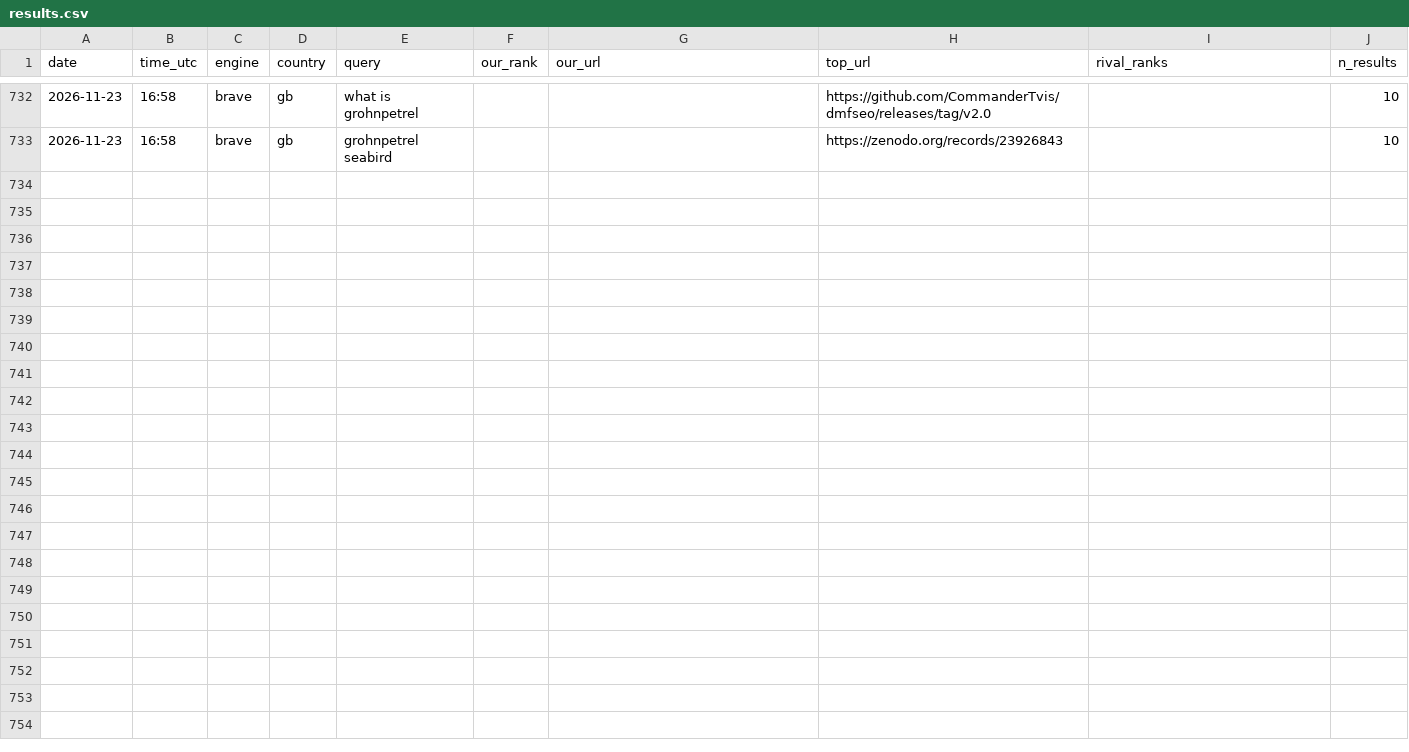
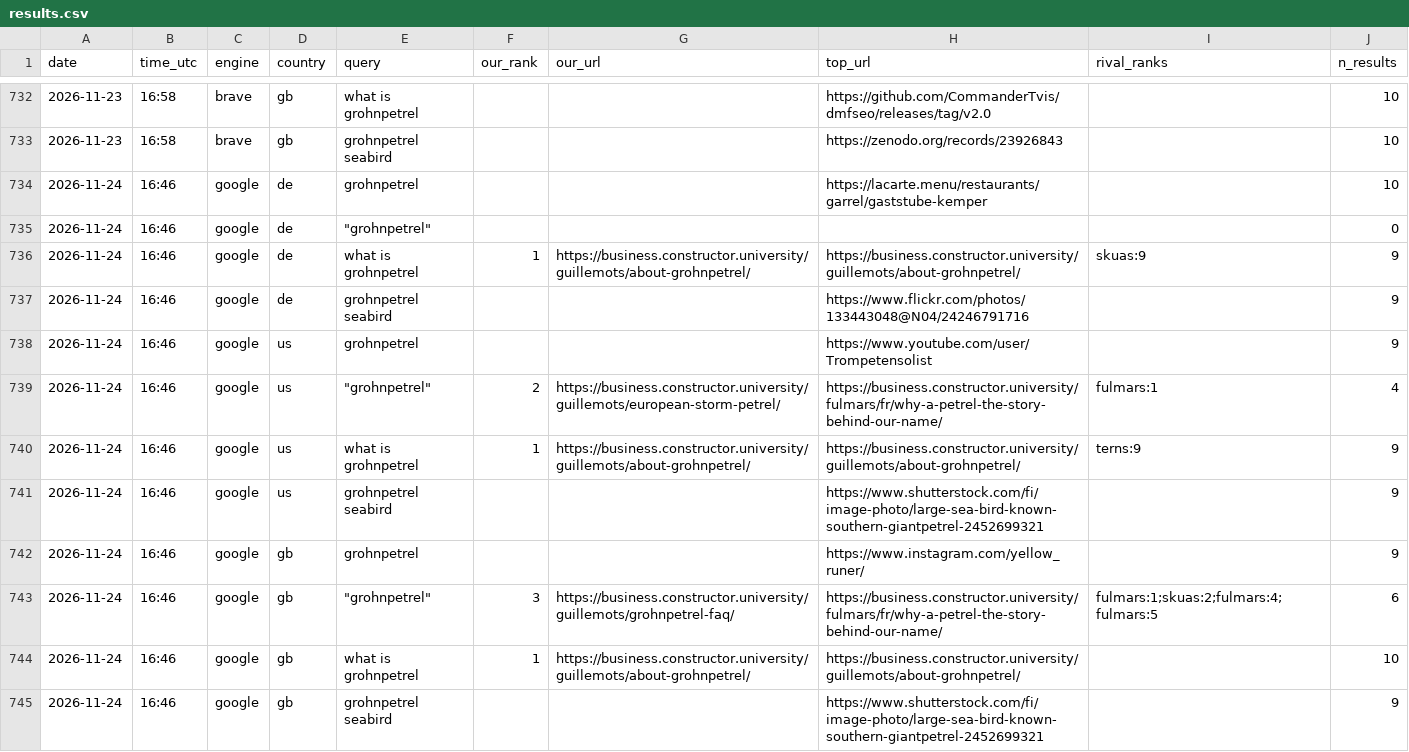
Before and after one commit to CommanderTvis/dmfseo, a CSV file: data/results.csv, drawn as a sheet; only a part is shown, gaps mark what is left out; the diff covers the shown part only.

```diff
--- a/data/results.csv
+++ b/data/results.csv
@@ -733 +733,13 @@ date,time_utc,engine,country,query,our_rank,our_url,top_url,rival_ranks,n_result
 2026-11-23,16:58,brave,gb,grohnpetrel seabird,,,https://zenodo.org/records/23926843,,10
+2026-11-24,16:46,google,de,grohnpetrel,,,https://lacarte.menu/restaurants/garrel/gaststube-kemper,,10
+2026-11-24,16:46,google,de,"""grohnpetrel""",,,,,0
+2026-11-24,16:46,google,de,what is grohnpetrel,1,https://business.constructor.university/guillemots/about-grohnpetrel/,https://business.constructor.university/guillemots/about-grohnpetrel/,skuas:9,9
+2026-11-24,16:46,google,de,grohnpetrel seabird,,,https://www.flickr.com/photos/133443048@N04/24246791716,,9
+2026-11-24,16:46,google,us,grohnpetrel,,,https://www.youtube.com/user/Trompetensolist,,9
+2026-11-24,16:46,google,us,"""grohnpetrel""",2,https://business.constructor.university/guillemots/european-storm-petrel/,https://business.constructor.university/fulmars/fr/why-a-petrel-the-story-behind-our-name/,fulmars:1,4
+2026-11-24,16:46,google,us,what is grohnpetrel,1,https://business.constructor.university/guillemots/about-grohnpetrel/,https://business.constructor.university/guillemots/about-grohnpetrel/,terns:9,9
+2026-11-24,16:46,google,us,grohnpetrel seabird,,,https://www.shutterstock.com/fi/image-photo/large-sea-bird-known-southern-giantpetrel-2452699321,,9
+2026-11-24,16:46,google,gb,grohnpetrel,,,https://www.instagram.com/yellow_runer/,,9
+2026-11-24,16:46,google,gb,"""grohnpetrel""",3,https://business.constructor.university/guillemots/grohnpetrel-faq/,https://business.constructor.university/fulmars/fr/why-a-petrel-the-story-behind-our-name/,fulmars:1;skuas:2;fulmars:4;fulmars:5,6
+2026-11-24,16:46,google,gb,what is grohnpetrel,1,https://business.constructor.university/guillemots/about-grohnpetrel/,https://business.constructor.university/guillemots/about-grohnpetrel/,,10
+2026-11-24,16:46,google,gb,grohnpetrel seabird,,,https://www.shutterstock.com/fi/image-photo/large-sea-bird-known-southern-giantpetrel-2452699321,,9
```
Also changed, not shown: 12 added rows elsewhere in this file, data/gsc.csv, 26 other files.
